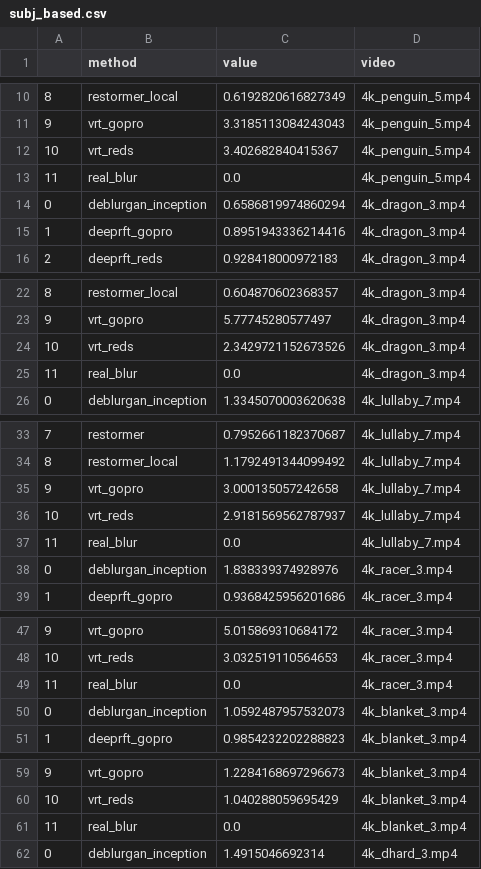
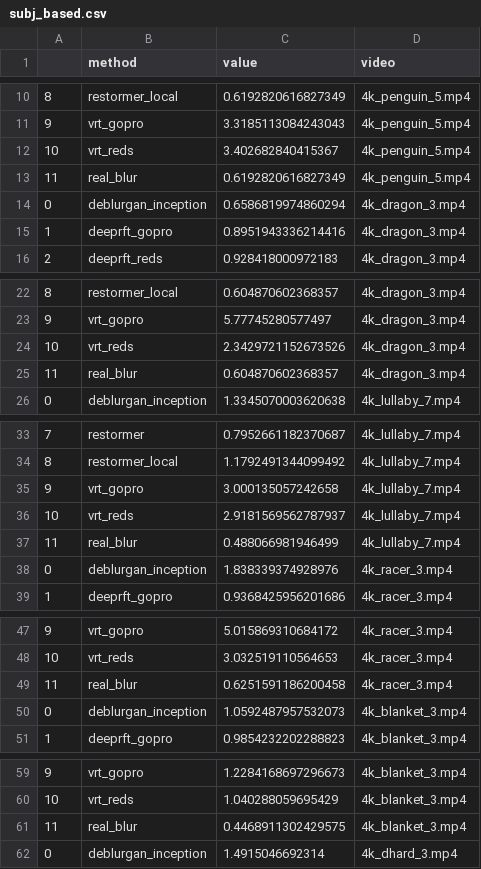
Before and after one commit to illaitar/based, a CSV file: subj_based.csv, drawn as a sheet; only a part is shown, gaps mark what is left out; the diff covers the shown part only.

Commit message:
Fix real_blur subj scores

```diff
--- a/subj_based.csv
+++ b/subj_based.csv
@@ -12,3 +12,3 @@
 10,vrt_reds,3.402682840415367,4k_penguin_5.mp4
-11,real_blur,0.0,4k_penguin_5.mp4
+11,real_blur,0.6192820616827349,4k_penguin_5.mp4
 0,deblurgan_inception,0.6586819974860294,4k_dragon_3.mp4
@@ -24,3 +24,3 @@
 10,vrt_reds,2.3429721152673526,4k_dragon_3.mp4
-11,real_blur,0.0,4k_dragon_3.mp4
+11,real_blur,0.604870602368357,4k_dragon_3.mp4
 0,deblurgan_inception,1.3345070003620638,4k_lullaby_7.mp4
@@ -36,3 +36,3 @@
 10,vrt_reds,2.9181569562787937,4k_lullaby_7.mp4
-11,real_blur,0.0,4k_lullaby_7.mp4
+11,real_blur,0.488066981946499,4k_lullaby_7.mp4
 0,deblurgan_inception,1.838339374928976,4k_racer_3.mp4
@@ -48,3 +48,3 @@
 10,vrt_reds,3.032519110564653,4k_racer_3.mp4
-11,real_blur,0.0,4k_racer_3.mp4
+11,real_blur,0.6251591186200458,4k_racer_3.mp4
 0,deblurgan_inception,1.0592487957532073,4k_blanket_3.mp4
@@ -60,3 +60,3 @@
 10,vrt_reds,1.040288059695429,4k_blanket_3.mp4
-11,real_blur,0.0,4k_blanket_3.mp4
+11,real_blur,0.4468911302429575,4k_blanket_3.mp4
 0,deblurgan_inception,1.4915046692314,4k_dhard_3.mp4
```
Also changed, not shown: 15 edited cells elsewhere in this file, 2 other files.
